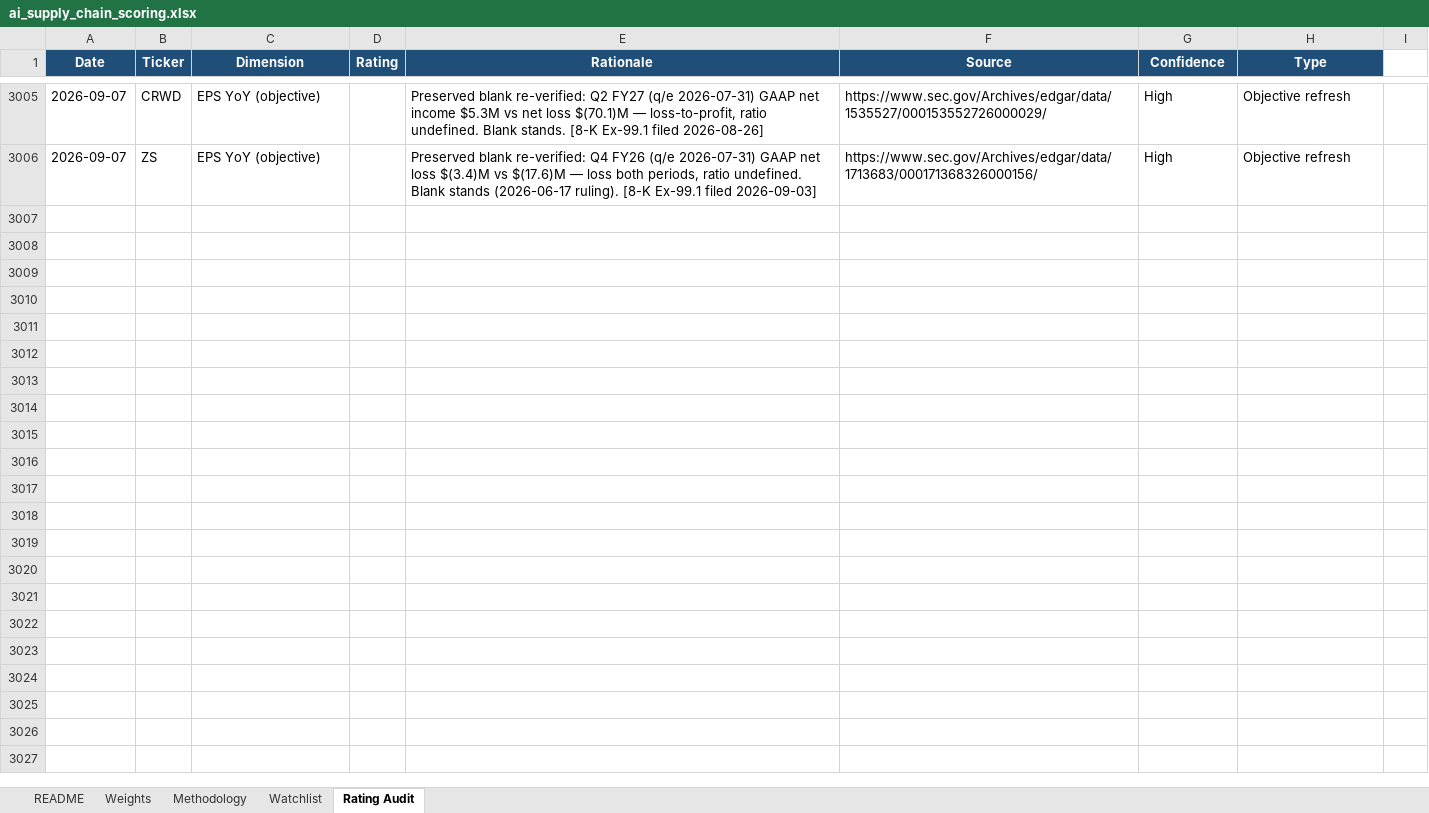
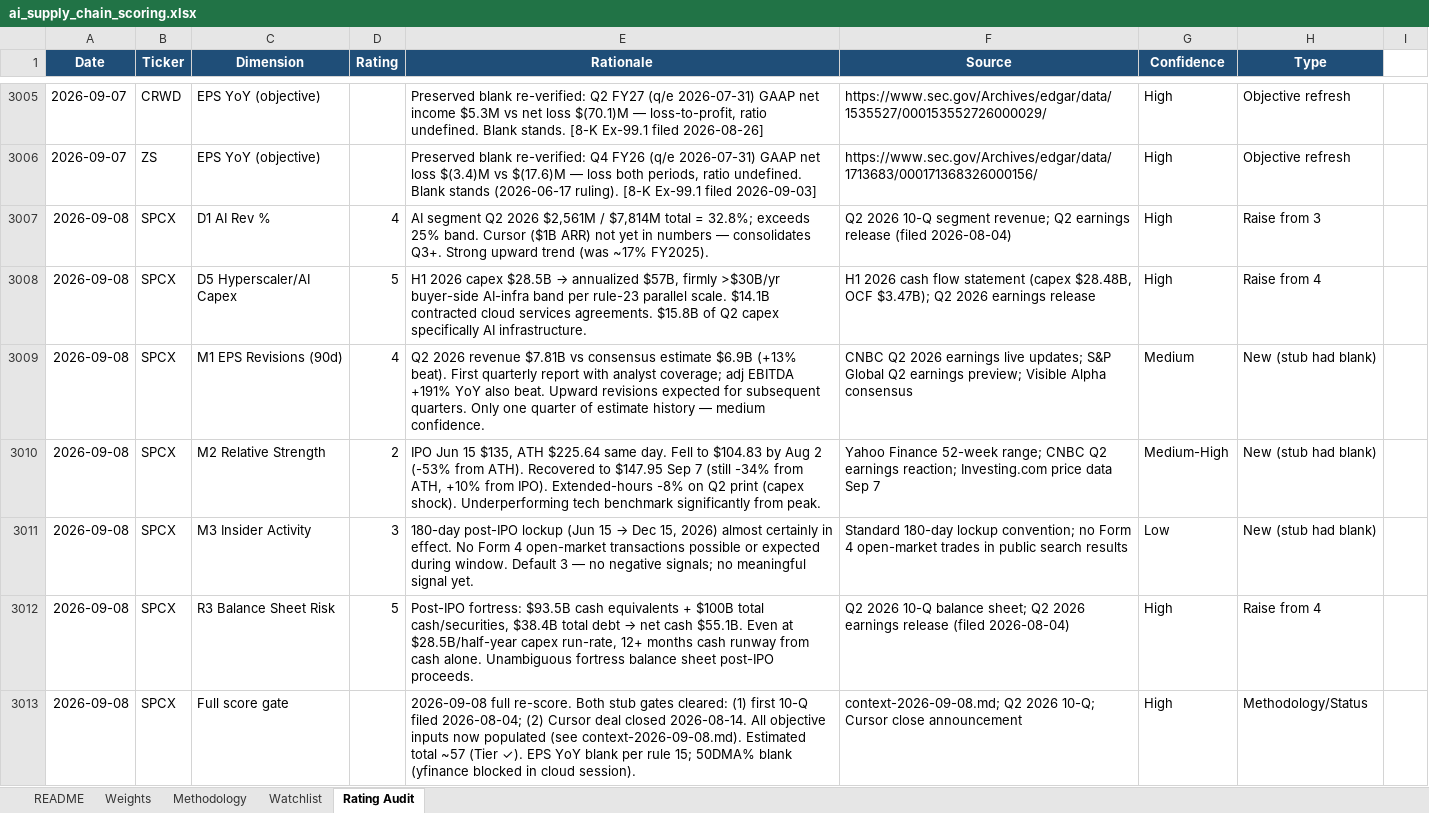
Before and after one commit to dgaraventa5/ai-stocks, an Excel workbook: 00-master/ai_supply_chain_scoring.xlsx, sheet Rating Audit, drawn as a sheet; only a part is shown, gaps mark what is left out; values as stored, in another font and other column widths than the file's, no borders; the diff names each change by its address in the sheet, - before the commit and + after, or states it on an @@ line.

```diff
--- a/00-master/ai_supply_chain_scoring.xlsx (sheet Rating Audit)
+++ b/00-master/ai_supply_chain_scoring.xlsx (sheet Rating Audit)
+row 3007: 2026-09-08 | SPCX | D1 AI Rev % | 4 | AI segment Q2 2026 $2,561M / $7,814M total = 32.8%; exceeds 25% band. Cursor ($1B ARR) not yet in numbers — consolidates Q3+. Strong upward trend (was ~17% FY2025). | Q2 2026 10-Q segment revenue; Q2 earnings release (filed 2026-08-04) | High | Raise from 3
+row 3008: 2026-09-08 | SPCX | D5 Hyperscaler/AI Capex | 5 | H1 2026 capex $28.5B → annualized $57B, firmly >$30B/yr buyer-side AI-infra band per rule-23 parallel scale. $14.1B contracted cloud services agreements. $15.8B of Q2 capex specifically AI infrastructure. | H1 2026 cash flow statement (capex $28.48B, OCF $3.47B); Q2 2026 earnings release | High | Raise from 4
+row 3009: 2026-09-08 | SPCX | M1 EPS Revisions (90d) | 4 | Q2 2026 revenue $7.81B vs consensus estimate $6.9B (+13% beat). First quarterly report with analyst coverage; adj EBITDA +191% YoY also beat. Upward revisions expected for subsequent quarters. Only one quarter of estimate history — medium confidence. | CNBC Q2 2026 earnings live updates; S&P Global Q2 earnings preview; Visible Alpha consensus | Medium | New (stub had blank)
+row 3010: 2026-09-08 | SPCX | M2 Relative Strength | 2 | IPO Jun 15 $135, ATH $225.64 same day. Fell to $104.83 by Aug 2 (-53% from ATH). Recovered to $147.95 Sep 7 (still -34% from ATH, +10% from IPO). Extended-hours -8% on Q2 print (capex shock). Underperforming tech benchmark significantly from peak. | Yahoo Finance 52-week range; CNBC Q2 earnings reaction; Investing.com price data Sep 7 | Medium-High | New (stub had blank)
+row 3011: 2026-09-08 | SPCX | M3 Insider Activity | 3 | 180-day post-IPO lockup (Jun 15 → Dec 15, 2026) almost certainly in effect. No Form 4 open-market transactions possible or expected during window. Default 3 — no negative signals; no meaningful signal yet. | Standard 180-day lockup convention; no Form 4 open-market trades in public search results | Low | New (stub had blank)
+row 3012: 2026-09-08 | SPCX | R3 Balance Sheet Risk | 5 | Post-IPO fortress: $93.5B cash equivalents + $100B total cash/securities, $38.4B total debt → net cash $55.1B. Even at $28.5B/half-year capex run-rate, 12+ months cash runway from cash alone. Unambiguous fortress balance sheet post-IPO proceeds. | Q2 2026 10-Q balance sheet; Q2 2026 earnings release (filed 2026-08-04) | High | Raise from 4
+row 3013: 2026-09-08 | SPCX | Full score gate |  | 2026-09-08 full re-score. Both stub gates cleared: (1) first 10-Q filed 2026-08-04; (2) Cursor deal closed 2026-08-14. All objective inputs now populated (see context-2026-09-08.md). Estimated total ~57 (Tier ✓). EPS YoY blank per rule 15; 50DMA% blank (yfinance blocked in cloud session). | context-2026-09-08.md; Q2 2026 10-Q; Cursor close announcement | High | Methodology/Status
```
Also changed, not shown: sheet Watchlist, 4 other files.
